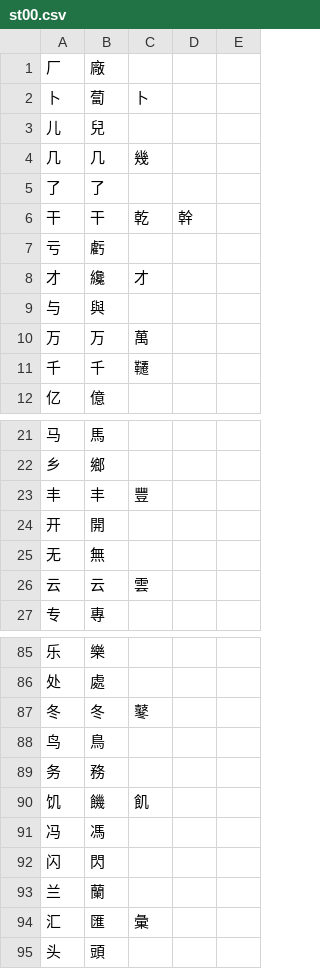
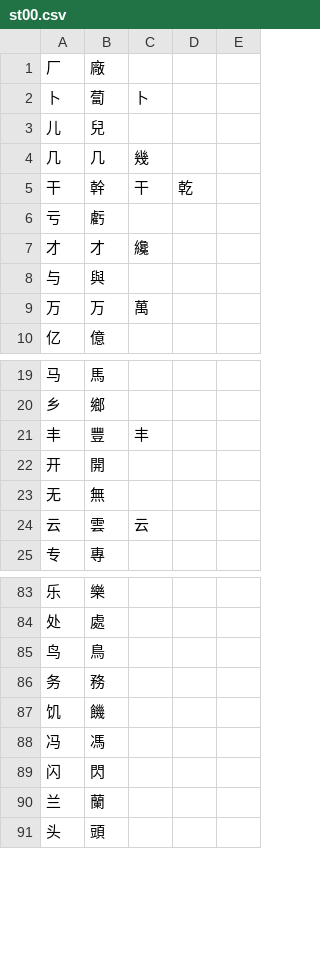
Before and after one commit to lizongying/pyhan, a CSV file: src/pyhan/files/st00.csv, drawn as a sheet; only a part is shown, gaps mark what is left out; the diff covers the shown part only.

```diff
--- a/src/pyhan/files/st00.csv
+++ b/src/pyhan/files/st00.csv
@@ -4,9 +4,7 @@
 几,几,幾
-了,了
-干,干,乾,幹
+干,幹,干,乾
 亏,虧
-才,纔,才
+才,才,纔
 与,與
 万,万,萬
-千,千,韆
 亿,億
@@ -22,6 +20,6 @@
 乡,鄉
-丰,丰,豐
+丰,豐,丰
 开,開
 无,無
-云,云,雲
+云,雲,云
 专,專
@@ -86,6 +84,5 @@
 处,處
-冬,冬,鼕
 鸟,鳥
 务,務
-饥,饑,飢
+饥,饑
 冯,馮
@@ -93,3 +90,2 @@
 兰,蘭
-汇,匯,彙
 头,頭
```
Also changed, not shown: 1 edited cell elsewhere in this file, src/pyhan/files/st02.csv, 5 other files.
